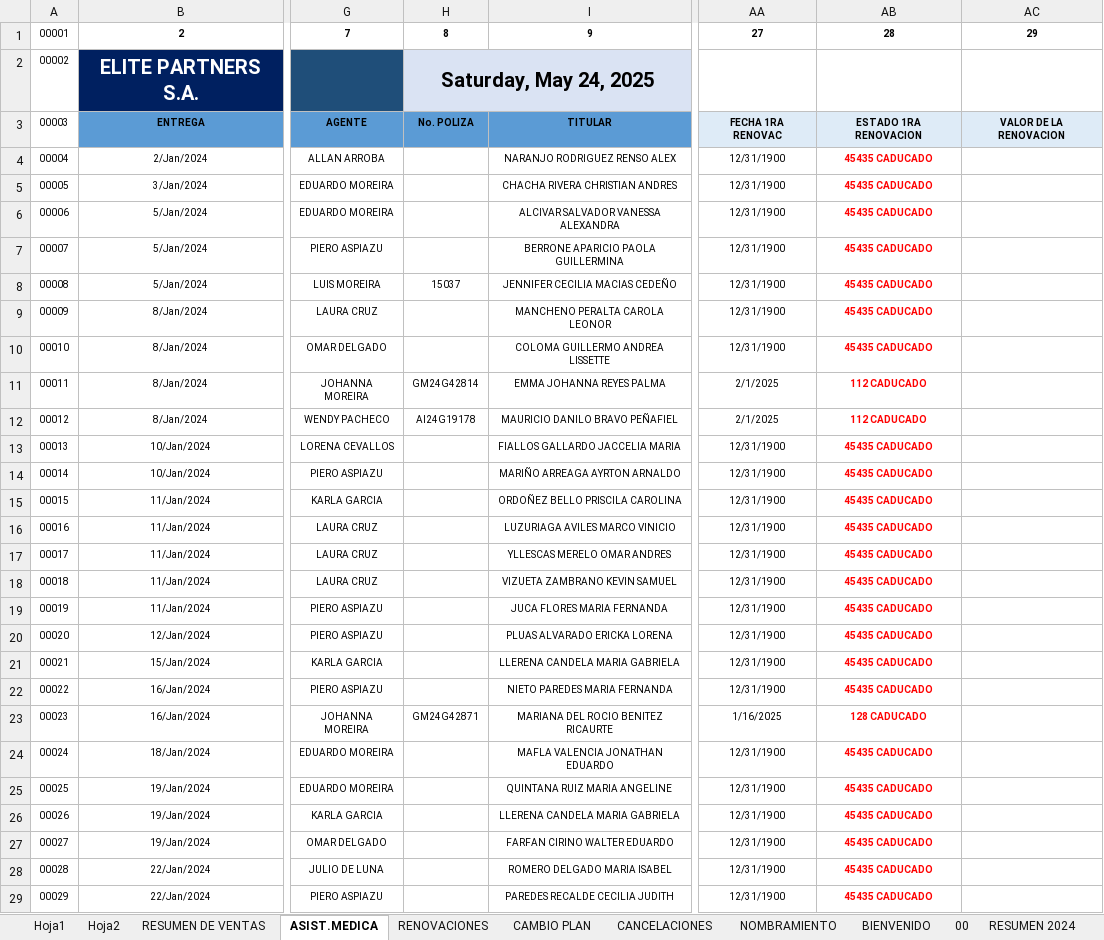
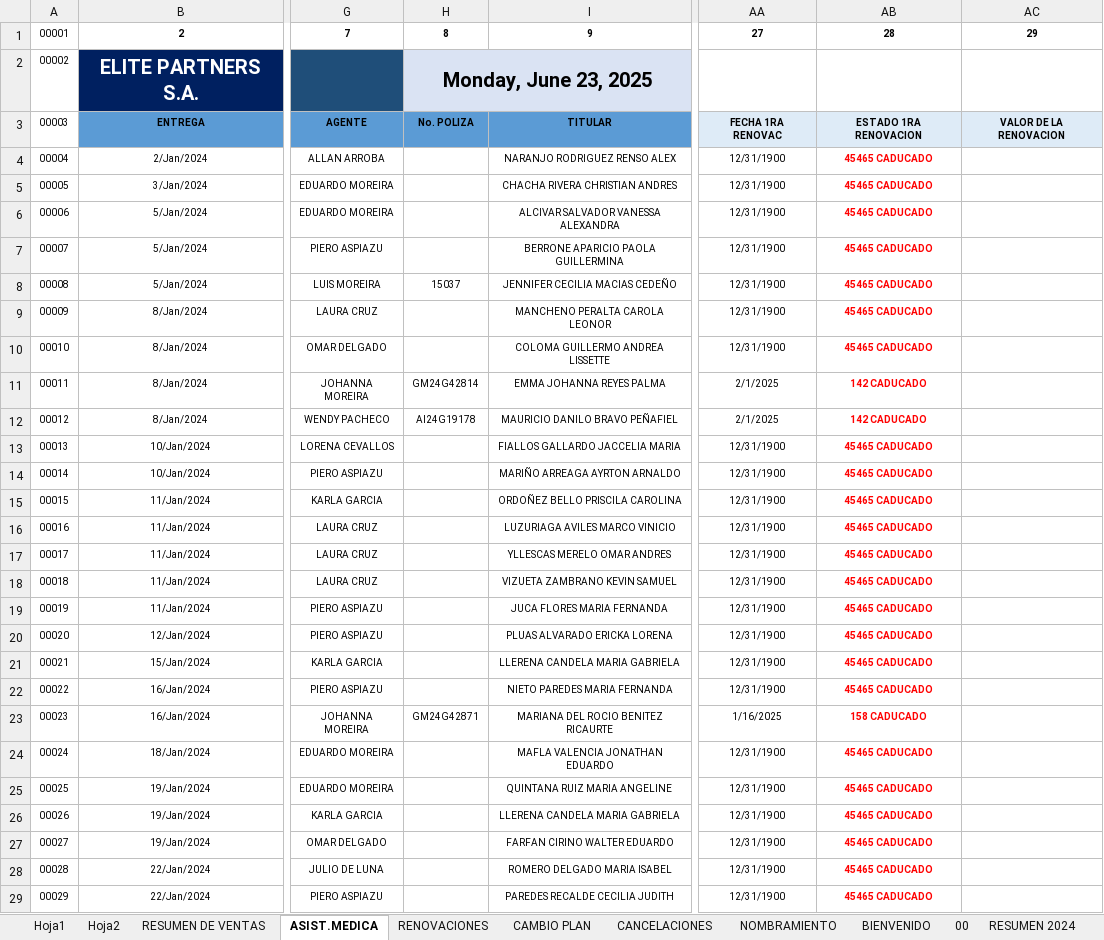
Before and after one commit to rootProyectUG2025/archivosproy, an Excel workbook: PRODUCCION ELITE PARTNERS - KAPPA & OMEGA - 2025.xlsx, sheet ASIST.MEDICA, drawn as a sheet; only a part is shown, gaps mark what is left out; values as stored, in another font and other column widths than the file's, no borders; conditional formats and table styles not drawn; the diff covers the shown part only; the diff names each change by its address in the sheet, - before the commit and + after, or states it on an @@ line.

Commit message:
Actualización automática: 2025-06-23 16:42:08.347871

```diff
--- a/PRODUCCION ELITE PARTNERS - KAPPA & OMEGA - 2025.xlsx (sheet ASIST.MEDICA)
+++ b/PRODUCCION ELITE PARTNERS - KAPPA & OMEGA - 2025.xlsx (sheet ASIST.MEDICA)
-H2: Saturday, May 24, 2025
+H2: Monday, June 23, 2025
-AB4:AB10: 45435 CADUCADO
+AB4:AB10: 45465 CADUCADO
-AB11:AB12: 112 CADUCADO
+AB11:AB12: 142 CADUCADO
-AB13:AB22: 45435 CADUCADO
+AB13:AB22: 45465 CADUCADO
-AB23: 128 CADUCADO
+AB23: 158 CADUCADO
-AB24:AB29: 45435 CADUCADO
+AB24:AB29: 45465 CADUCADO
```
Also changed, not shown: 218 edited cells elsewhere in this sheet, charts or pictures.
